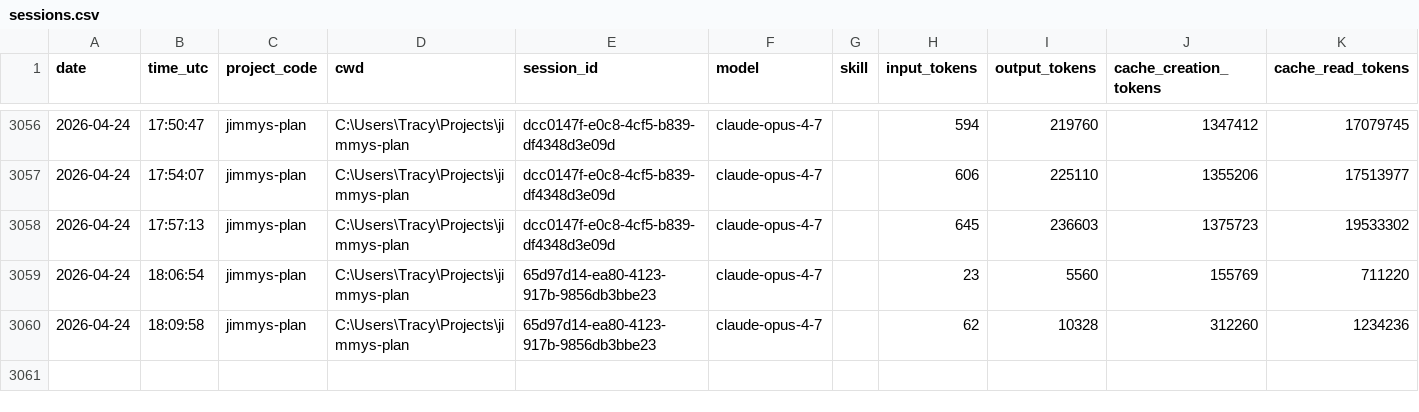
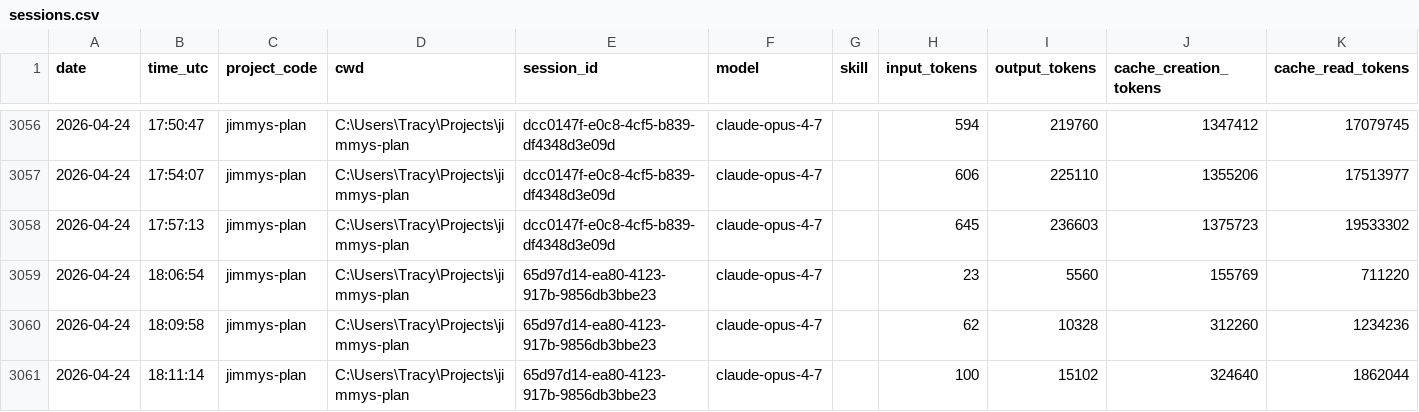
Before and after one commit to jrhoades1/claude-tracking, a CSV file: sessions.csv, drawn as a sheet; only a part is shown, gaps mark what is left out.

```diff
--- a/sessions.csv
+++ b/sessions.csv
@@ -3060 +3060,2 @@ date,time_utc,project_code,cwd,session_id,model,skill,input_tokens,output_tokens
 2026-04-24,18:09:58,jimmys-plan,C:\Users\Tracy\Projects\jimmys-plan,65d97d14-ea80-4123-917b-9856db3bbe23,claude-opus-4-7,,62,10328,312260,1234236
+2026-04-24,18:11:14,jimmys-plan,C:\Users\Tracy\Projects\jimmys-plan,65d97d14-ea80-4123-917b-9856db3bbe23,claude-opus-4-7,,100,15102,324640,1862044
```
Also changed, not shown: 1 other file.
